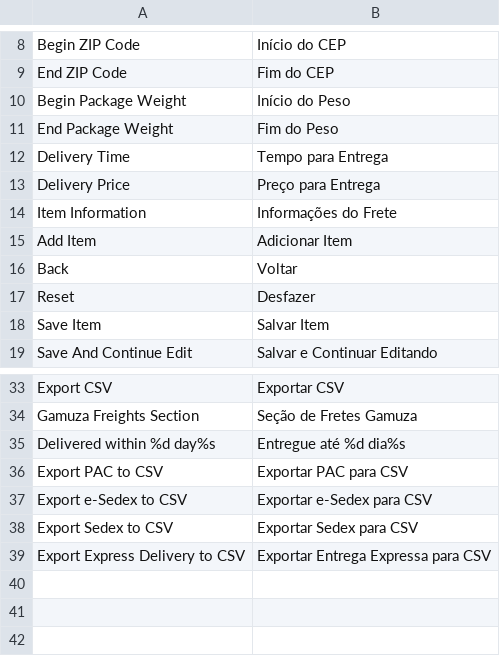
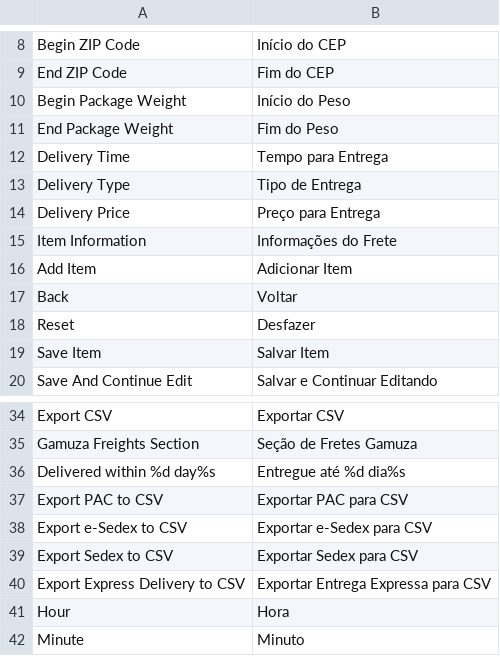
Before and after one commit to gamuzatech/gamuza_freight-magento, a CSV file: app/locale/pt_BR/Gamuza_Freight.csv, drawn as a sheet; only a part is shown, gaps mark what is left out; the diff names each change by its address in the sheet, - before the commit and + after, or states it on an @@ line.

Commit message:
Adicionado suporte a entrega via motoboy

```diff
--- a/app/locale/pt_BR/Gamuza_Freight.csv
+++ b/app/locale/pt_BR/Gamuza_Freight.csv
+row 13: Delivery Type | Tipo de Entrega
+row 41: Hour | Hora
+row 42: Minute | Minuto
```
Also changed, not shown: 13 other files.
